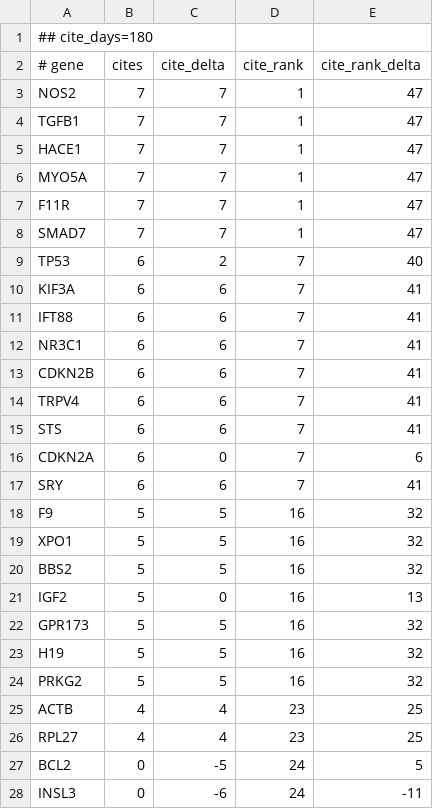
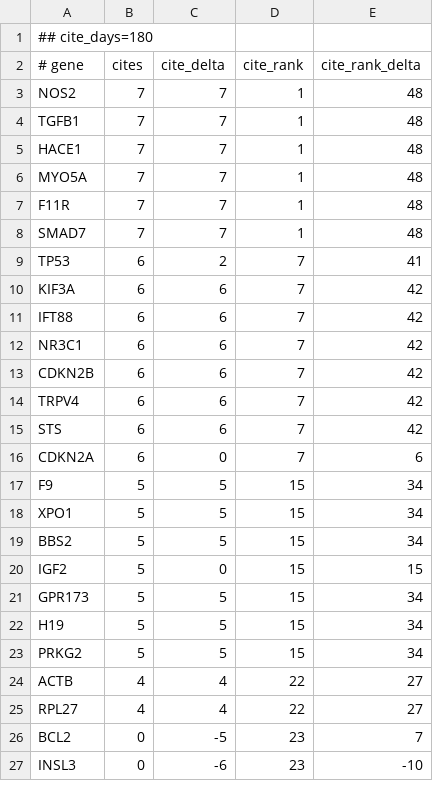
Before and after one commit to broadinstitute/gene-hints, a TSV file: data/canis-lupus-familiaris-pubmed-citations.tsv, drawn as a sheet; only a part is shown; the diff covers the shown part only.

```diff
--- a/data/canis-lupus-familiaris-pubmed-citations.tsv
+++ b/data/canis-lupus-familiaris-pubmed-citations.tsv
@@ -2,27 +2,26 @@
 # gene	cites	cite_delta	cite_rank	cite_rank_delta
-NOS2	7	7	1	47
-TGFB1	7	7	1	47
-HACE1	7	7	1	47
-MYO5A	7	7	1	47
-F11R	7	7	1	47
-SMAD7	7	7	1	47
-TP53	6	2	7	40
-KIF3A	6	6	7	41
-IFT88	6	6	7	41
-NR3C1	6	6	7	41
-CDKN2B	6	6	7	41
-TRPV4	6	6	7	41
-STS	6	6	7	41
+NOS2	7	7	1	48
+TGFB1	7	7	1	48
+HACE1	7	7	1	48
+MYO5A	7	7	1	48
+F11R	7	7	1	48
+SMAD7	7	7	1	48
+TP53	6	2	7	41
+KIF3A	6	6	7	42
+IFT88	6	6	7	42
+NR3C1	6	6	7	42
+CDKN2B	6	6	7	42
+TRPV4	6	6	7	42
+STS	6	6	7	42
 CDKN2A	6	0	7	6
-SRY	6	6	7	41
-F9	5	5	16	32
-XPO1	5	5	16	32
-BBS2	5	5	16	32
-IGF2	5	0	16	13
-GPR173	5	5	16	32
-H19	5	5	16	32
-PRKG2	5	5	16	32
-ACTB	4	4	23	25
-RPL27	4	4	23	25
-BCL2	0	-5	24	5
-INSL3	0	-6	24	-11
+F9	5	5	15	34
+XPO1	5	5	15	34
+BBS2	5	5	15	34
+IGF2	5	0	15	15
+GPR173	5	5	15	34
+H19	5	5	15	34
+PRKG2	5	5	15	34
+ACTB	4	4	22	27
+RPL27	4	4	22	27
+BCL2	0	-5	23	7
+INSL3	0	-6	23	-10
```
Also changed, not shown: 1 added row and 86 edited cells elsewhere in this file, data/homo-sapiens-gene-hints.tsv, data/mus-musculus-pubmed-citations.tsv, 1 other file.
